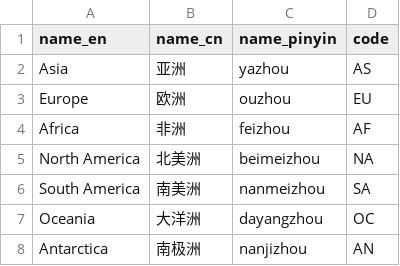
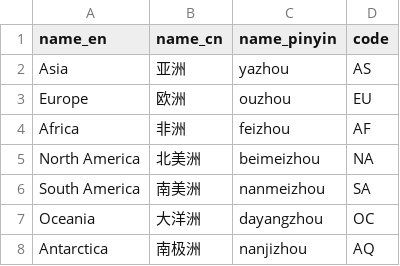
Before and after one commit to Iter-X/open-poi-datasets, a CSV file: continents/continents.csv, drawn as a sheet.

Commit message:
fix: Change the wrong code for Antarctica.

```diff
--- a/continents/continents.csv
+++ b/continents/continents.csv
@@ -7,2 +7,2 @@ South America,南美洲,nanmeizhou,SA
 Oceania,大洋洲,dayangzhou,OC
-Antarctica,南极洲,nanjizhou,AN
+Antarctica,南极洲,nanjizhou,AQ
```
